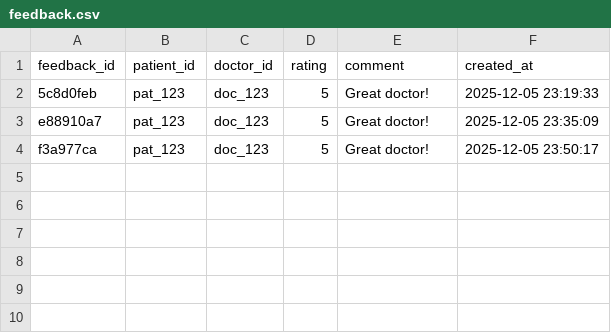
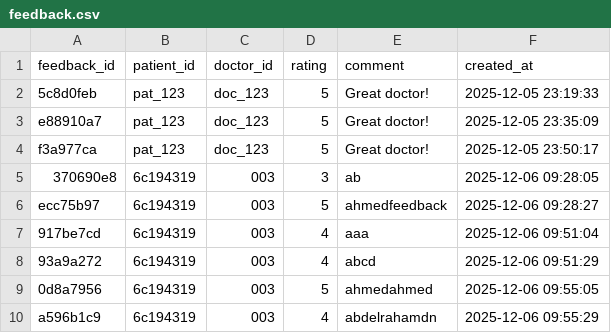
Before and after one commit to Abugabal-117/Clinexa, a CSV file: data/feedback.csv, drawn as a sheet.

```diff
--- a/data/feedback.csv
+++ b/data/feedback.csv
@@ -4 +4,8 @@ e88910a7,pat_123,doc_123,5,Great doctor!,2025-12-05 23:35:09
 f3a977ca,pat_123,doc_123,5,Great doctor!,2025-12-05 23:50:17
+370690e8,6c194319,003,3,ab,2025-12-06 09:28:05
+ecc75b97,6c194319,003,5,"ahmedfeedback
+",2025-12-06 09:28:27
+917be7cd,6c194319,003,4,aaa,2025-12-06 09:51:04
+93a9a272,6c194319,003,4,abcd,2025-12-06 09:51:29
+0d8a7956,6c194319,003,5,ahmedahmed,2025-12-06 09:55:05
+a596b1c9,6c194319,003,4,abdelrahamdn,2025-12-06 09:55:29
```
Also changed, not shown: data/appointments.csv, data/notifications.csv, 10 other files.
